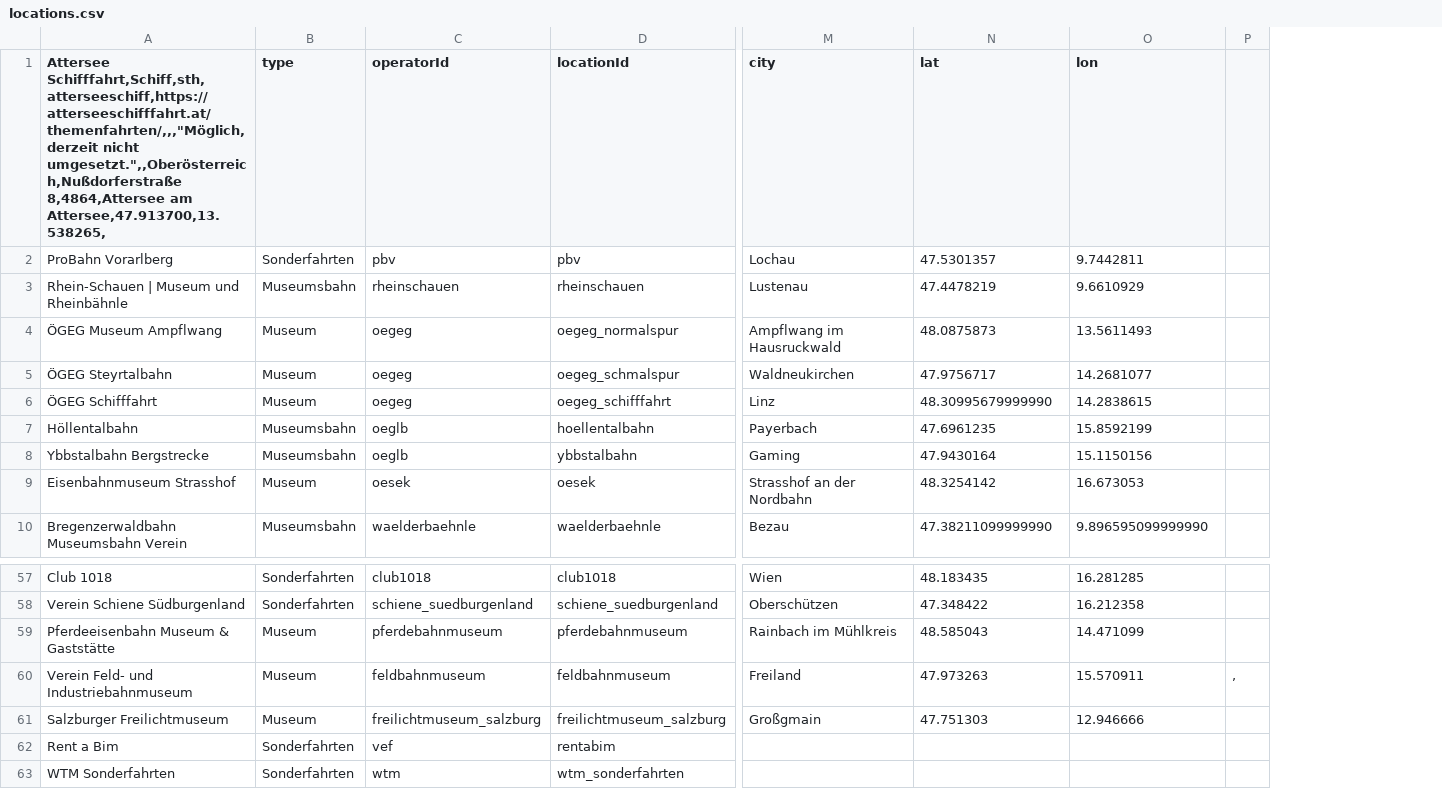
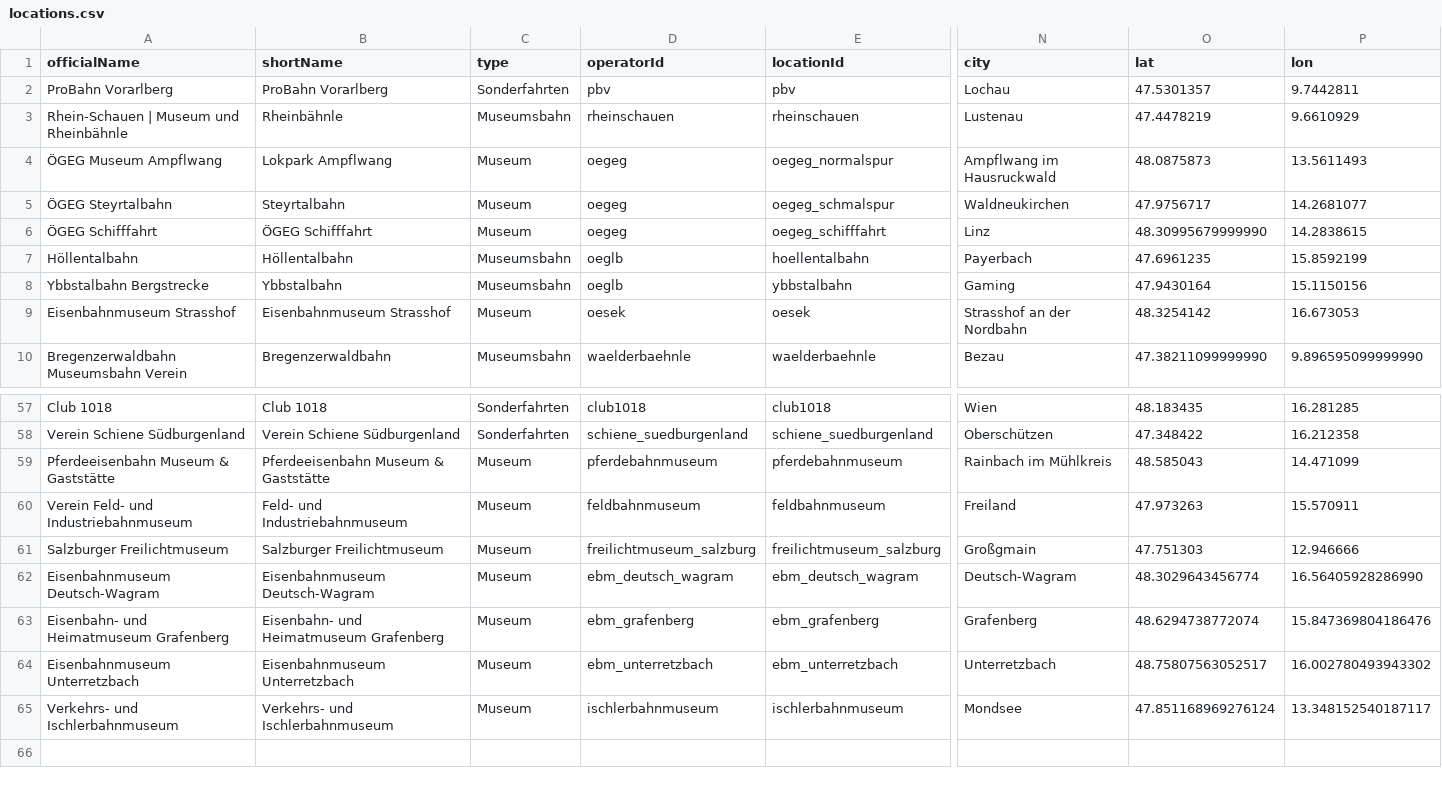
Before and after one commit to museumsbahn-it-community/museumsbahn-events, a CSV file: museum-railway-backend/src/main/resources/locations.csv, drawn as a sheet; only a part is shown, gaps mark what is left out; removed rows and columns are numbered as before the commit, all else as after; rows hold the shown columns only; the diff names each change by its address in the sheet, - before the commit and + after, or states it on an @@ line.

Commit message:
update locations and add additional column shortName

```diff
--- a/museum-railway-backend/src/main/resources/locations.csv
+++ b/museum-railway-backend/src/main/resources/locations.csv
+column B (shortName), rows 2-10: ProBahn Vorarlberg | Rheinbähnle | Lokpark Ampflwang | Steyrtalbahn | ÖGEG Schifffahrt | Höllentalbahn | Ybbstalbahn | Eisenbahnmuseum Strasshof | Bregenzerwaldbahn; rows 57-61: Club 1018 | Verein Schiene Südburgenland | Pferdeeisenbahn Museum & Gaststätte | Feld- und Industriebahnmuseum | Salzburger Freilichtmuseum
-column P, row 60: ,
-A1: Attersee Schifffahrt,Schiff,sth,atterseeschiff,https://atterseeschifffahrt.at/themenfahrten/,,,"Möglich, derzeit nicht umgesetzt.",,Oberösterreich,Nußdorferstraße 8,4864,Attersee am Attersee,47.913700,13.538265,
+A1: officialName
-row 62: Rent a Bim | Sonderfahrten | vef | rentabim
-row 63: WTM Sonderfahrten | Sonderfahrten | wtm | wtm_sonderfahrten
+row 62: Eisenbahnmuseum Deutsch-Wagram | Eisenbahnmuseum Deutsch-Wagram | Museum | ebm_deutsch_wagram | ebm_deutsch_wagram | Deutsch-Wagram | 48.3029643456774 | 16.56405928286990
+row 63: Eisenbahn- und Heimatmuseum Grafenberg | Eisenbahn- und Heimatmuseum Grafenberg | Museum | ebm_grafenberg | ebm_grafenberg | Grafenberg | 48.6294738772074 | 15.847369804186476
+row 64: Eisenbahnmuseum Unterretzbach | Eisenbahnmuseum Unterretzbach | Museum | ebm_unterretzbach | ebm_unterretzbach | Unterretzbach | 48.75807563052517 | 16.002780493943302
+row 65: Verkehrs- und Ischlerbahnmuseum | Verkehrs- und Ischlerbahnmuseum | Museum | ischlerbahnmuseum | ischlerbahnmuseum | Mondsee | 47.851168969276124 | 13.348152540187117
```
Also changed, not shown: museum-railway-backend/src/main/resources/operators.csv, 2 other files.
